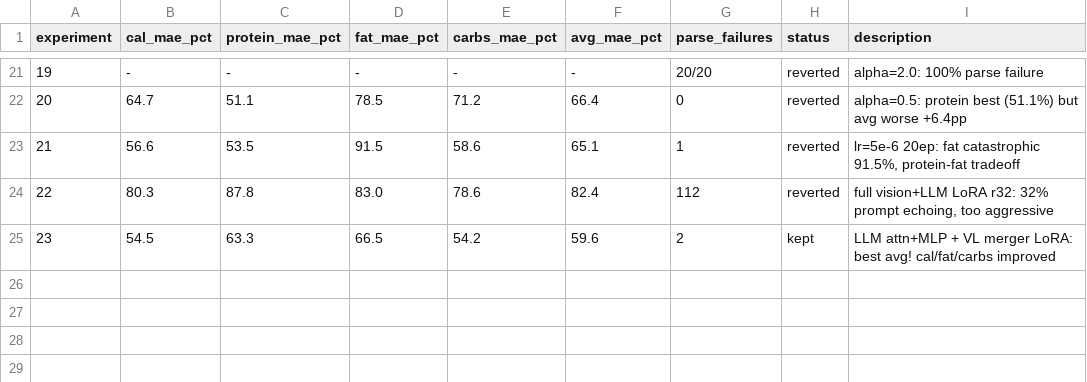
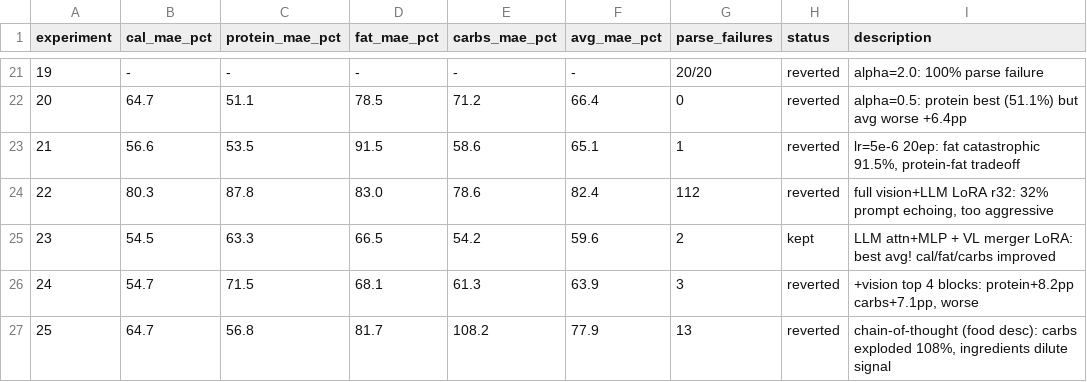
Before and after one commit to joyceyan/my-own-plate, a TSV file: training/results.tsv, drawn as a sheet; only a part is shown, gaps mark what is left out; the diff names each change by its address in the sheet, - before the commit and + after, or states it on an @@ line.

Commit message:
record exps 24-25 (both reverted), restore nutrients-only data

```diff
--- a/training/results.tsv
+++ b/training/results.tsv
+row 26: 24 | 54.7 | 71.5 | 68.1 | 61.3 | 63.9 | 3 | reverted | +vision top 4 blocks: protein+8.2pp carbs+7.1pp, worse
+row 27: 25 | 64.7 | 56.8 | 81.7 | 108.2 | 77.9 | 13 | reverted | chain-of-thought (food desc): carbs exploded 108%, ingredients dilute signal
```
